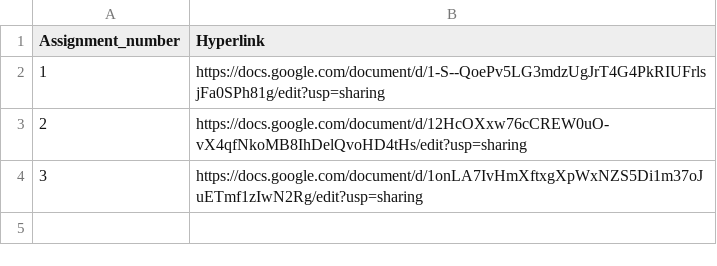
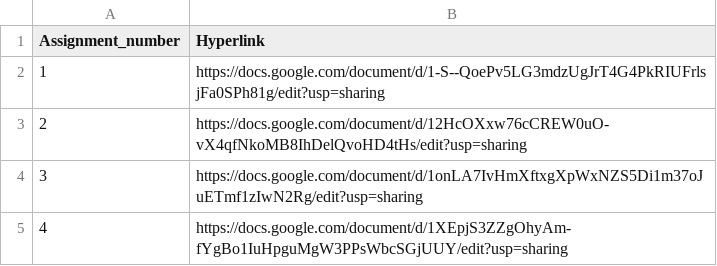
Before and after one commit to JSumayi/WE-Module3, a CSV file: genai-transcripts.csv, drawn as a sheet.

Commit message:
Update genai-transcripts.csv

```diff
--- a/genai-transcripts.csv
+++ b/genai-transcripts.csv
@@ -4 +4,2 @@ Assignment_number,Hyperlink
 3, https://docs.google.com/document/d/1onLA7IvHmXftxgXpWxNZS5Di1m37oJuETmf1zIwN2Rg/edit?usp=sharing
+4, https://docs.google.com/document/d/1XEpjS3ZZgOhyAm-fYgBo1IuHpguMgW3PPsWbcSGjUUY/edit?usp=sharing
```
